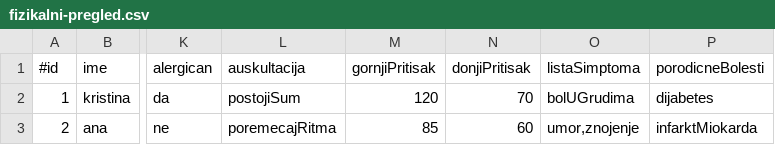
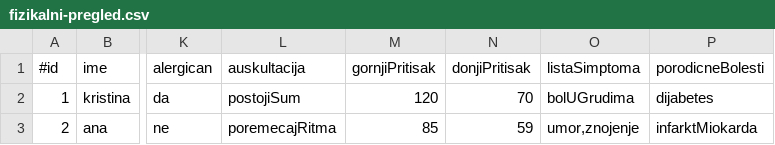
Before and after one commit to magdalenalakic/InzenjeringZnanja, a CSV file: csv-files/fizikalni-pregled.csv, drawn as a sheet; only a part is shown, gaps mark what is left out; the diff names each change by its address in the sheet, - before the commit and + after, or states it on an @@ line.

```diff
--- a/csv-files/fizikalni-pregled.csv
+++ b/csv-files/fizikalni-pregled.csv
-N3 (donjiPritisak): 60
+N3 (donjiPritisak): 59
```
Also changed, not shown: 3 other files.
